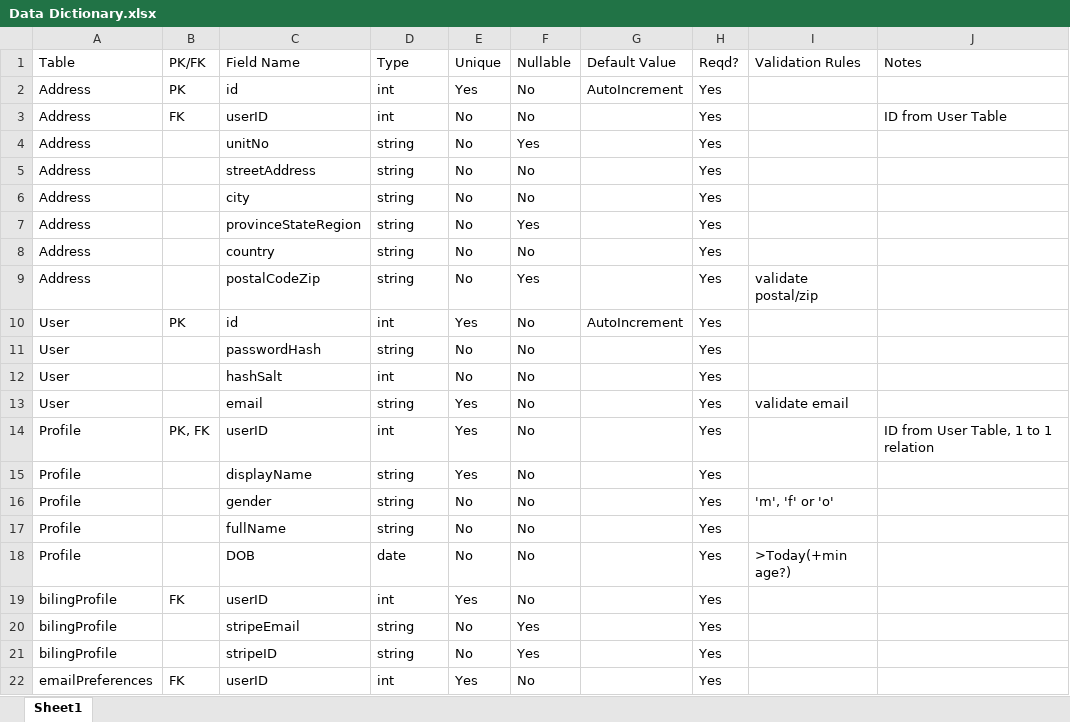
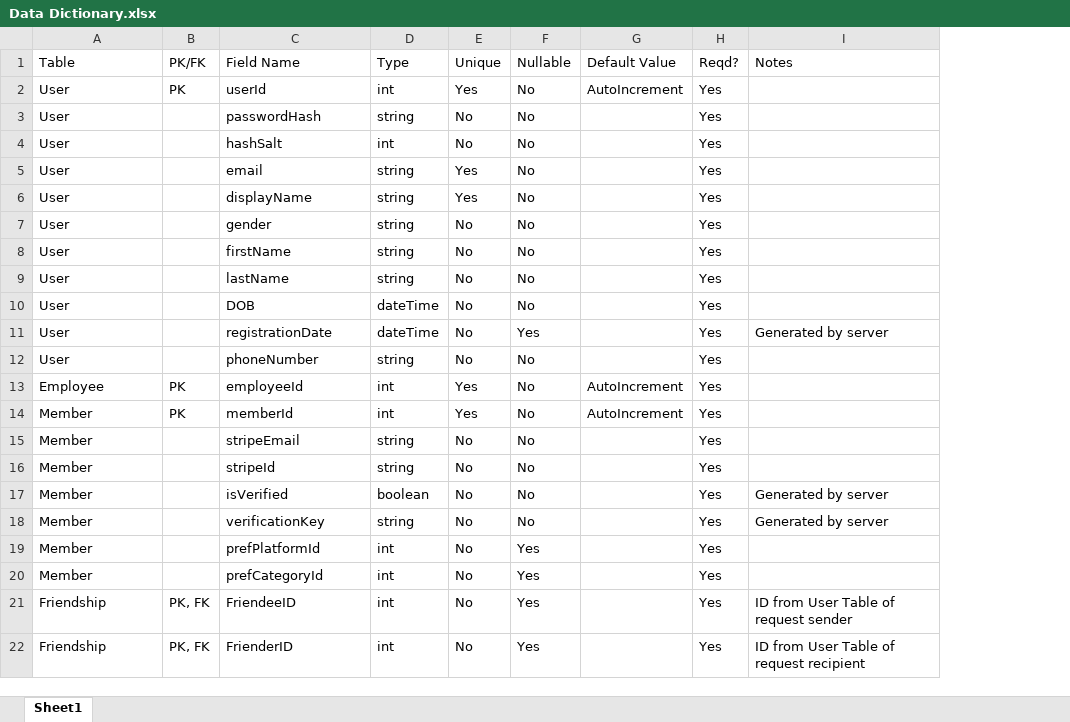
Before and after one commit to SeaSharpe/Design, an Excel workbook: Data Dictionary.xlsx, sheet Sheet1, drawn as a sheet; only a part is shown; values as stored, in another font and other column widths than the file's, no cell formats; charts and pictures and table styles not drawn; removed rows and columns are numbered as before the commit, all else as after; the diff covers the shown part only; the diff names each change by its address in the sheet, - before the commit and + after, or states it on an @@ line.

Commit message:
Revised Data Dictionary
Revised to be consistent with recent work, data dictionary is
incomplete, awaiting ER diagram.

```diff
--- a/Data Dictionary.xlsx (sheet Sheet1)
+++ b/Data Dictionary.xlsx (sheet Sheet1)
-column I (Validation Rules), row 13: validate email; rows 16-18: 'm', 'f' or 'o' |  | >Today(+min age?)
@@ row 2 moved to row 32: Address @@
-row 3: Address | FK | userID | int | No | No |  | Yes |  | ID from User Table
-row 4: Address |  | unitNo | string | No | Yes |  | Yes
-row 5: Address |  | streetAddress | string | No | No |  | Yes
@@ row 6 moved to row 35: Address @@
-row 7: Address |  | provinceStateRegion | string | No | Yes |  | Yes
-row 8: Address |  | country | string | No | No |  | Yes
-row 9: Address |  | postalCodeZip | string | No | Yes |  | Yes | validate postal/zip
-C2 (Field Name): id
+C2 (Field Name): userId
-row 14: Profile | PK, FK | userID | int | Yes | No |  | Yes |  | ID from User Table, 1 to 1 relation
-A6:A7 (Table): Profile
+A6:A7 (Table): User
+row 8: User |  | firstName | string | No | No |  | Yes
-A9:A10 (Table): Profile
+A9:A10 (Table): User
-C9 (Field Name): fullName
+C9 (Field Name): lastName
-D10 (Type): date
+D10 (Type): dateTime
+row 11: User |  | registrationDate | dateTime | No | Yes |  | Yes | Generated by server
+row 12: User |  | phoneNumber | string | No | No |  | Yes
+row 13: Employee | PK | employeeId | int | Yes | No | AutoIncrement | Yes
-A14:A16 (Table): bilingProfile
+A14:A16 (Table): Member
-B14 (PK/FK): FK
+B14 (PK/FK): PK
-C14 (Field Name): userID
+C14 (Field Name): memberId
-G14 (Default Value): (empty)
+G14 (Default Value): AutoIncrement
-F15:F16 (Nullable): Yes
+F15:F16 (Nullable): No
-C16 (Field Name): stripeID
+C16 (Field Name): stripeId
-row 22: emailPreferences | FK | userID | int | Yes | No |  | Yes
+row 17: Member |  | isVerified | boolean | No | No |  | Yes | Generated by server
+row 18: Member |  | verificationKey | string | No | No |  | Yes | Generated by server
+row 19: Member |  | prefPlatformId | int | No | Yes |  | Yes
+row 20: Member |  | prefCategoryId | int | No | Yes |  | Yes
+row 21: Friendship | PK, FK | FriendeeID | int | No | Yes |  | Yes | ID from User Table of request sender
+row 22: Friendship | PK, FK | FrienderID | int | No | Yes |  | Yes | ID from User Table of request recipient
```
Also changed, not shown: 24 added rows, 14 removed rows, 3 moved rows and 21 edited cells elsewhere in this sheet, cell formats, charts or pictures.
